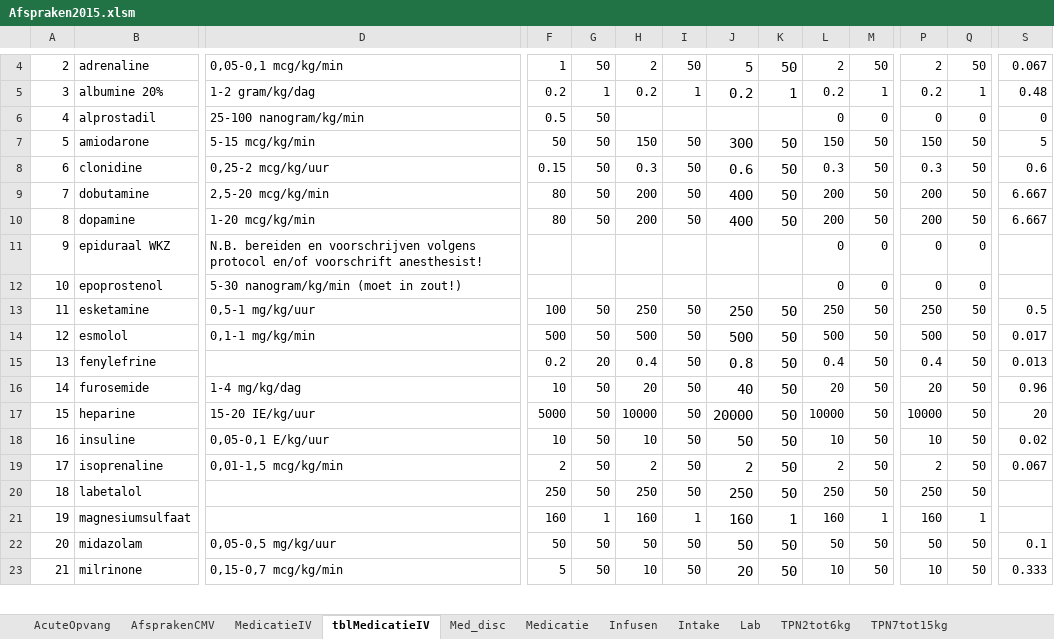
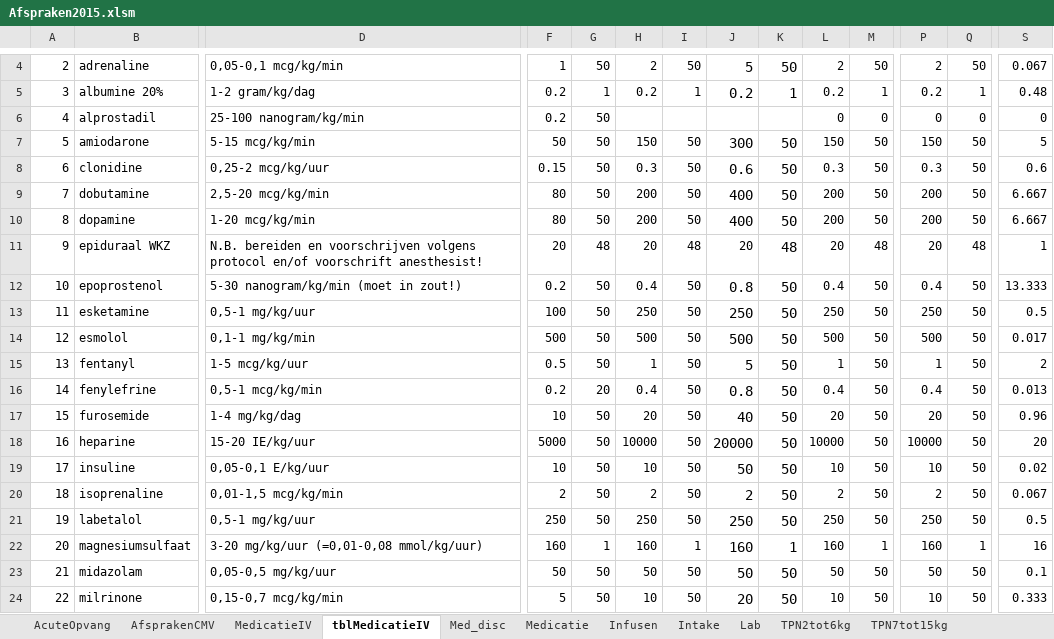
Before and after one commit to halcwb/prescriber, an Excel workbook: ICAP/Afspraken2015.xlsm, sheet tblMedicatieIV, drawn as a sheet; only a part is shown, gaps mark what is left out; values as stored, in another font and other column widths than the file's, no borders; 1 other sheet too large or unreadable and not compared; addresses are those after the commit; rows hold the shown columns only; the diff covers the shown part only; the diff names each change by its address in the sheet, - before the commit and + after, or states it on an @@ line.

Commit message:
Updated cont medication list

```diff
--- a/ICAP/Afspraken2015.xlsm (sheet tblMedicatieIV)
+++ b/ICAP/Afspraken2015.xlsm (sheet tblMedicatieIV)
-F6: 0.5
+F6: 0.2
-F11: (empty)
+F11: 20
-G11: (empty)
+G11: 48
-H11: (empty)
+H11: 20
-I11: (empty)
+I11: 48
-J11: (empty)
+J11: 20
-K11: (empty)
+K11: 48
-L11: 0
+L11: 20
-M11: 0
+M11: 48
-P11: 0
+P11: 20
-Q11: 0
+Q11: 48
-S11: (empty)
+S11: 1
-F12: (empty)
+F12: 0.2
-G12: (empty)
+G12: 50
-H12: (empty)
+H12: 0.4
-I12: (empty)
+I12: 50
-J12: (empty)
+J12: 0.8
-K12: (empty)
+K12: 50
-L12: 0
+L12: 0.4
-M12: 0
+M12: 50
-P12: 0
+P12: 0.4
-Q12: 0
+Q12: 50
-S12: (empty)
+S12: 13.333
+row 15: 13 | fentanyl | 1-5 mcg/kg/uur | 0.5 | 50 | 1 | 50 | 5 | 50 | 1 | 50 | 1 | 50 | 2
@@ column A renumbered from row 16 down @@
-D16: (empty)
+D16: 0,5-1 mcg/kg/min
-D21: (empty)
+D21: 0,5-1 mg/kg/uur
-S21: (empty)
+S21: 0.5
-D22: (empty)
+D22: 3-20 mg/kg/uur (=0,01-0,08 mmol/kg/uur)
-S22: (empty)
+S22: 16
```
Also changed, not shown: 16 edited cells elsewhere in this sheet, sheet AfsprakenCMV, sheet Infusen, sheet Intake, sheet Med_disc, sheet MedicatieIV, sheet TPNboven50kg, 5 more sheets, formulas that keep their value, 3 other files.
